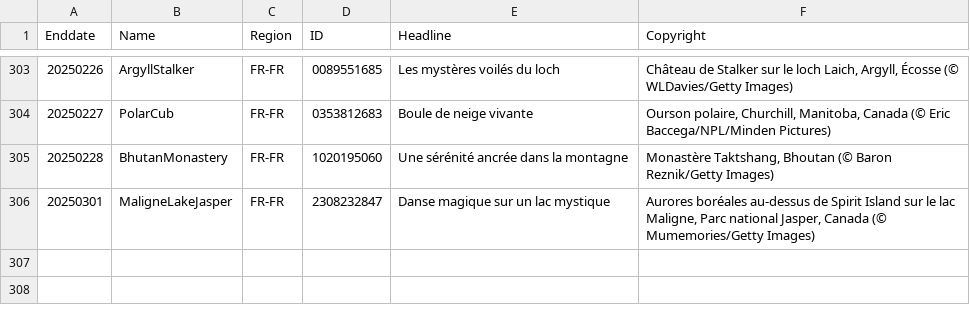
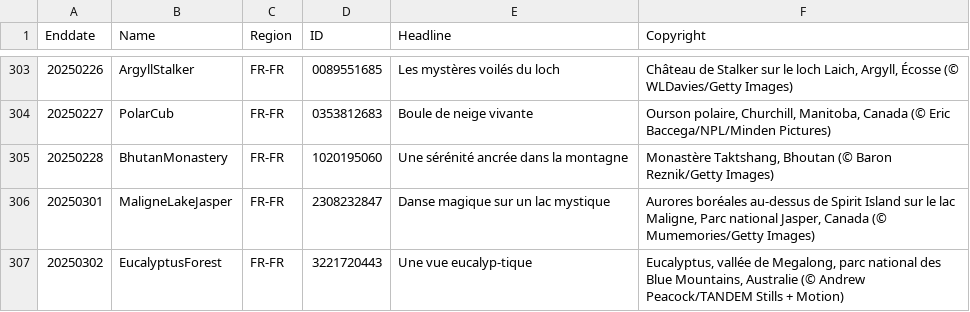
Before and after one commit to taumasyang/imageArchive, a CSV file: metadata/FR-FR.csv, drawn as a sheet; only a part is shown, gaps mark what is left out; the diff names each change by its address in the sheet, - before the commit and + after, or states it on an @@ line.

```diff
--- a/metadata/FR-FR.csv
+++ b/metadata/FR-FR.csv
+row 307: 20250302 | EucalyptusForest | FR-FR | 3221720443 | Une vue eucalyp-tique | Eucalyptus, vallée de Megalong, parc national des Blue Mountains, Australie (© Andrew Peacock/TANDEM Stills + Motion)
```
Also changed, not shown: metadata/DE-DE.csv, metadata/EN-US.csv, 11 other files.
